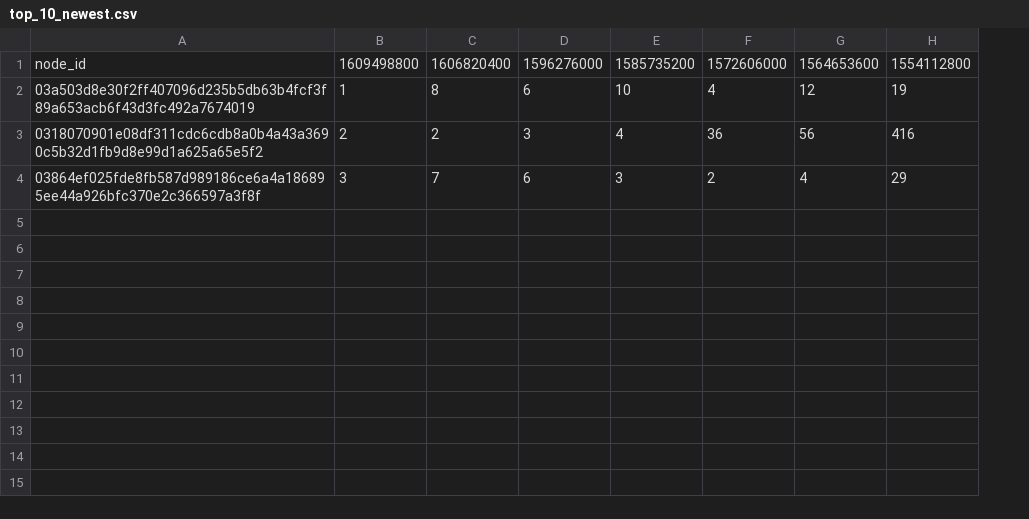
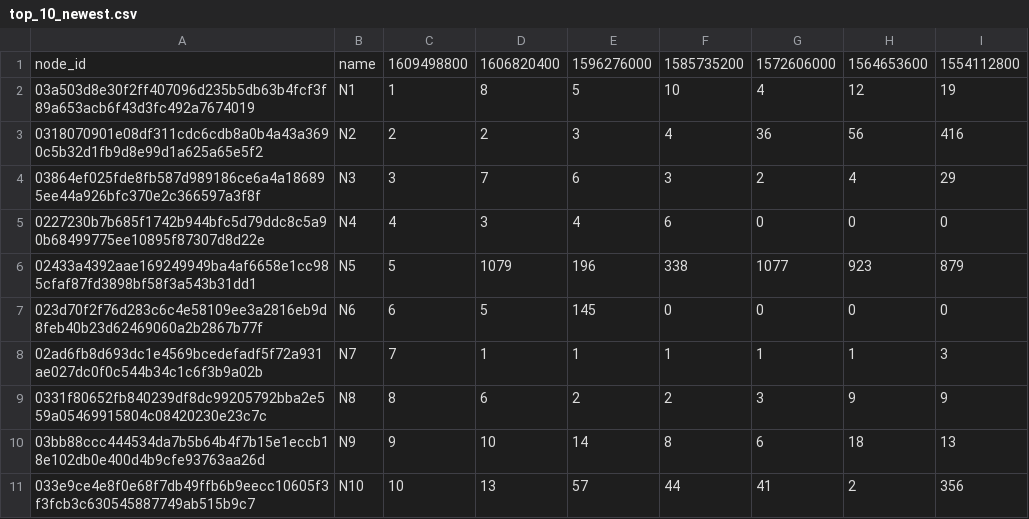
Before and after one commit to philippzabka/fc22, a CSV file: analysis/top_10_newest.csv, drawn as a sheet; addresses are those after the commit; the diff names each change by its address in the sheet, - before the commit and + after, or states it on an @@ line.

```diff
--- a/analysis/top_10_newest.csv
+++ b/analysis/top_10_newest.csv
+column B, rows 1-4: name | N1 | N2 | N3
-E2: 6
+E2: 5
+row 5: 0227230b7b685f1742b944bfc5d79ddc8c5a90b68499775ee10895f87307d8d22e | N4 | 4 | 3 | 4 | 6 | 0 | 0 | 0
+row 6: 02433a4392aae169249949ba4af6658e1cc985cfaf87fd3898bf58f3a543b31dd1 | N5 | 5 | 1079 | 196 | 338 | 1077 | 923 | 879
+row 7: 023d70f2f76d283c6c4e58109ee3a2816eb9d8feb40b23d62469060a2b2867b77f | N6 | 6 | 5 | 145 | 0 | 0 | 0 | 0
+row 8: 02ad6fb8d693dc1e4569bcedefadf5f72a931ae027dc0f0c544b34c1c6f3b9a02b | N7 | 7 | 1 | 1 | 1 | 1 | 1 | 3
+row 9: 0331f80652fb840239df8dc99205792bba2e559a05469915804c08420230e23c7c | N8 | 8 | 6 | 2 | 2 | 3 | 9 | 9
+row 10: 03bb88ccc444534da7b5b64b4f7b15e1eccb18e102db0e400d4b9cfe93763aa26d | N9 | 9 | 10 | 14 | 8 | 6 | 18 | 13
+row 11: 033e9ce4e8f0e68f7db49ffb6b9eecc10605f3f3fcb3c630545887749ab515b9c7 | N10 | 10 | 13 | 57 | 44 | 41 | 2 | 356
```
Also changed, not shown: 5 other files.
